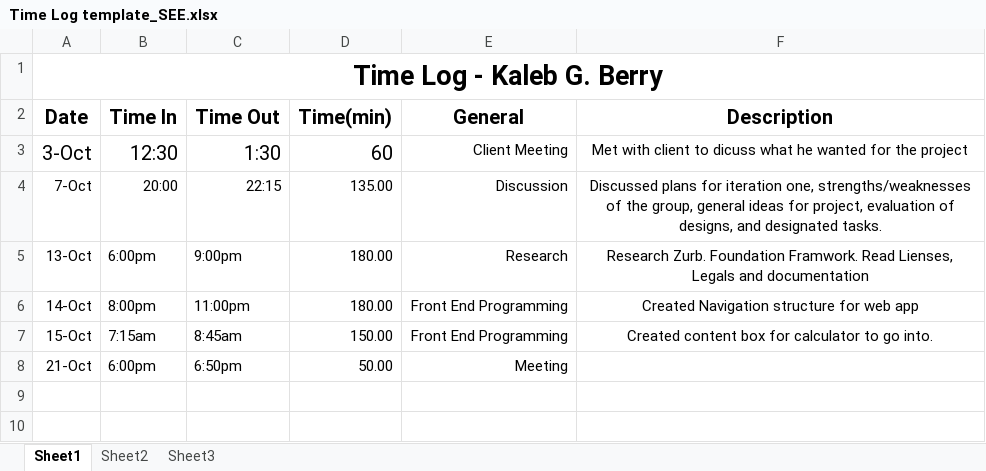
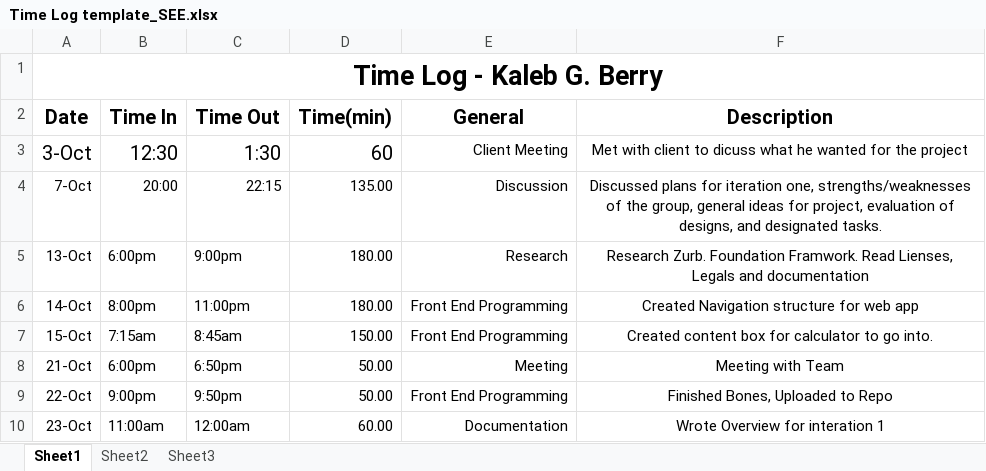
Before and after one commit to kalebberry/Retro-, an Excel workbook: TimeSheets/Time Log template_SEE.xlsx, sheet Sheet1, drawn as a sheet; values as stored, in another font and other column widths than the file's, no borders; the diff names each change by its address in the sheet, - before the commit and + after, or states it on an @@ line.

Commit message:
time sheet

```diff
--- a/TimeSheets/Time Log template_SEE.xlsx (sheet Sheet1)
+++ b/TimeSheets/Time Log template_SEE.xlsx (sheet Sheet1)
-F8 (Description): (empty)
+F8 (Description): Meeting with Team
+row 9: 22-Oct | 9:00pm | 9:50pm | 50.00 | Front End Programming | Finished Bones, Uploaded to Repo
+row 10: 23-Oct | 11:00am | 12:00am | 60.00 | Documentation | Wrote Overview for interation 1
```
Also changed, not shown: 1 other file.
